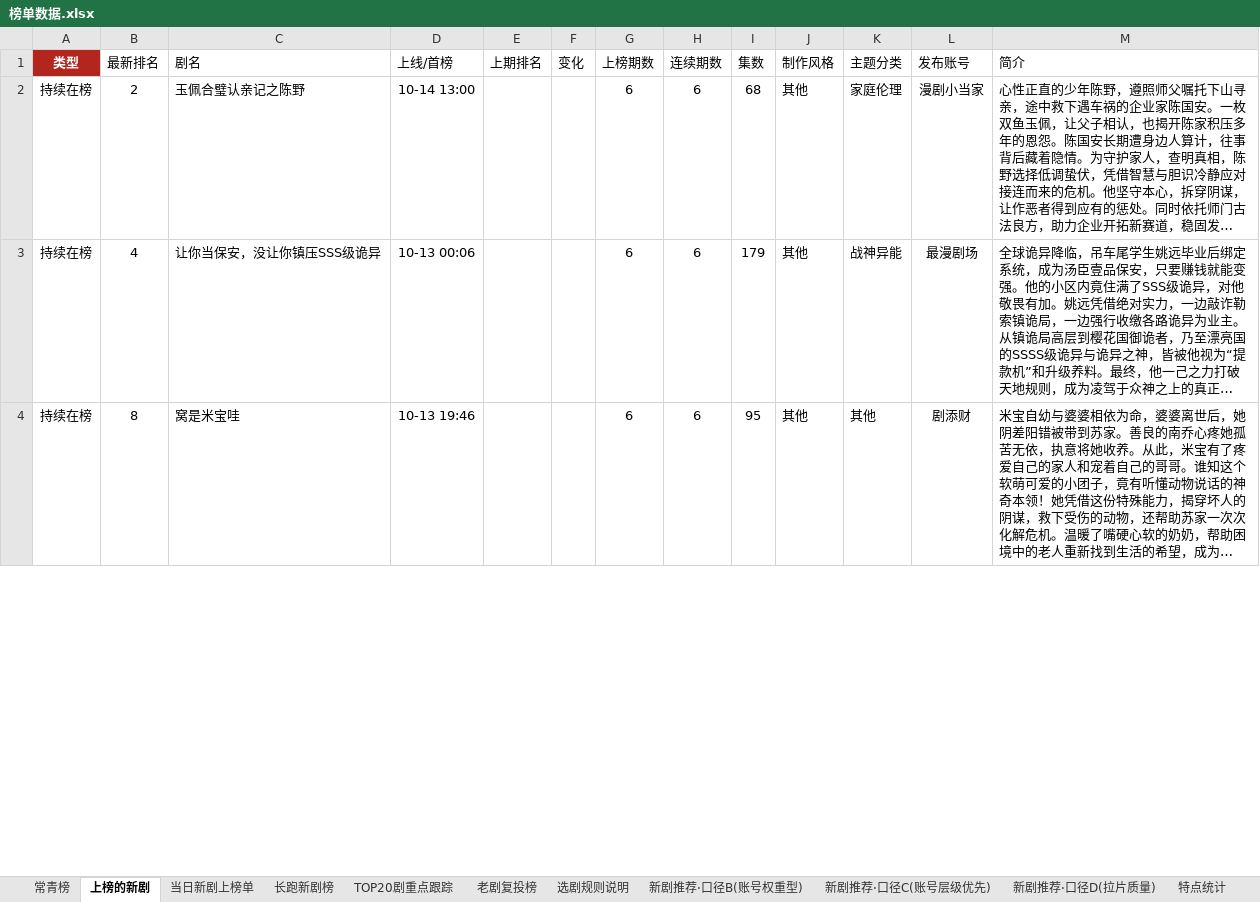
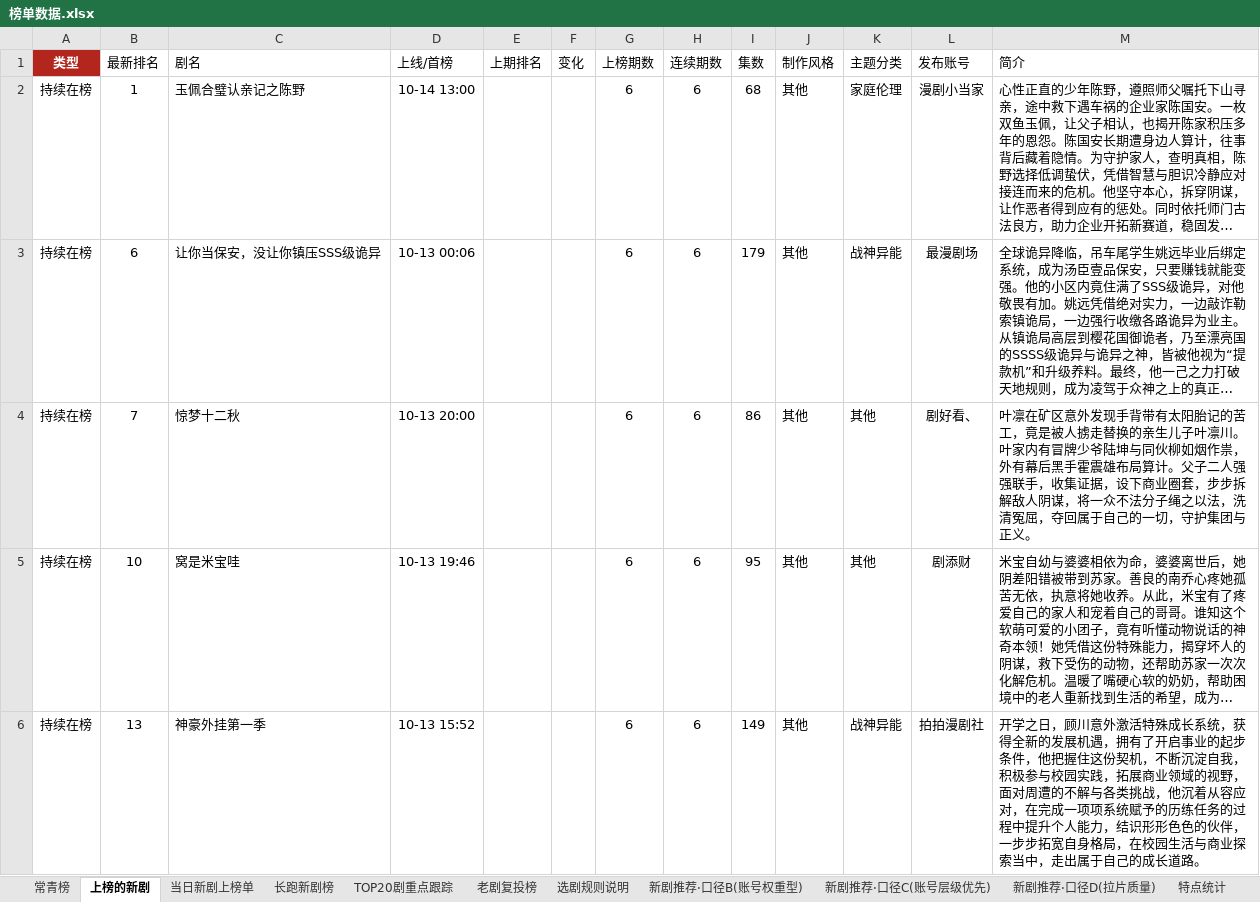
Before and after one commit to 2m247cdz9k-design/tomato-drama-rankings, an Excel workbook: 榜单数据.xlsx, sheet 上榜的新剧, drawn as a sheet; only a part is shown; long unchanged cells end in …; values as stored, in another font and other column widths than the file's, no borders; addresses are those after the commit; the diff covers the shown part only; the diff names each change by its address in the sheet, - before the commit and + after, or states it on an @@ line.

```diff
--- a/榜单数据.xlsx (sheet 上榜的新剧)
+++ b/榜单数据.xlsx (sheet 上榜的新剧)
-B2 (最新排名): 2
+B2 (最新排名): 1
-B3 (最新排名): 4
+B3 (最新排名): 6
+row 4: 持续在榜 | 7 | 惊梦十二秋 | 10-13 20:00 |  |  | 6 | 6 | 86 | 其他 | 其他 | 剧好看、 | 叶凛在矿区意外发现手背带有太阳胎记的苦工，竟是被人掳走替换的亲生儿子叶凛川。叶家内有冒牌少爷陆坤与同伙柳如烟作祟，外有幕后黑手霍震雄布局算计。父子二人强强联手，收集证据，设下商业圈套，步步拆解敌人阴谋，将一众不法分子绳之以法，洗清冤屈，夺回属于自己的一切，守护集团与正义。
-B5 (最新排名): 8
+B5 (最新排名): 10
+row 6: 持续在榜 | 13 | 神豪外挂第一季 | 10-13 15:52 |  |  | 6 | 6 | 149 | 其他 | 战神异能 | 拍拍漫剧社 | 开学之日，顾川意外激活特殊成长系统，获得全新的发展机遇，拥有了开启事业的起步条件，他把握住这份契机，不断沉淀自我，积极参与校园实践，拓展商业领域的视野，面对周遭的不解与各类挑战，他沉着从容应对，在完成一项项系统赋予的历练任务的过程中提升个人能力，结识形形色色的伙伴，一步步拓宽自身格局，在校园生活与商业探索当中，走出属于自己的成长道路。
```
Also changed, not shown: 16 added rows, 18 removed rows and 94 edited cells elsewhere in this sheet, sheet TOP20剧重点跟踪, sheet 长跑新剧榜, sheet 特点统计, sheet 新剧推荐·口径C(账号层级优先), sheet 常青榜, sheet 当日新剧上榜单, 1 more sheet, 2 other files.
